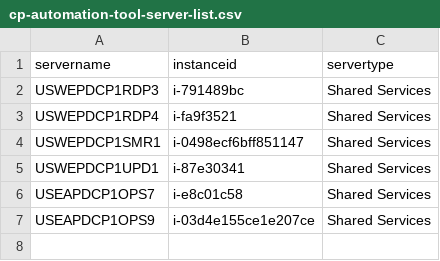
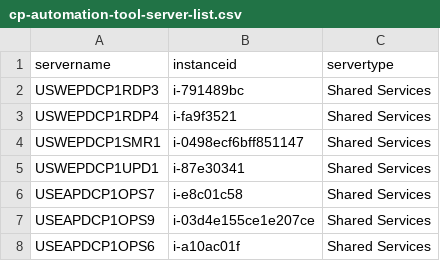
Before and after one commit to nathanielcaguioa/cp-automation-tool, a CSV file: cp-automation-tool-server-list.csv, drawn as a sheet; the diff names each change by its address in the sheet, - before the commit and + after, or states it on an @@ line.

Commit message:
Update cp-automation-tool-server-list.csv

```diff
--- a/cp-automation-tool-server-list.csv
+++ b/cp-automation-tool-server-list.csv
+row 8: USEAPDCP1OPS6 | i-a10ac01f | Shared Services
```
